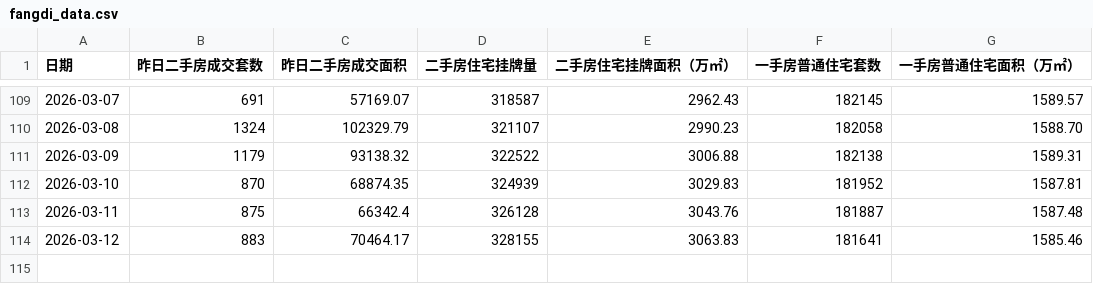
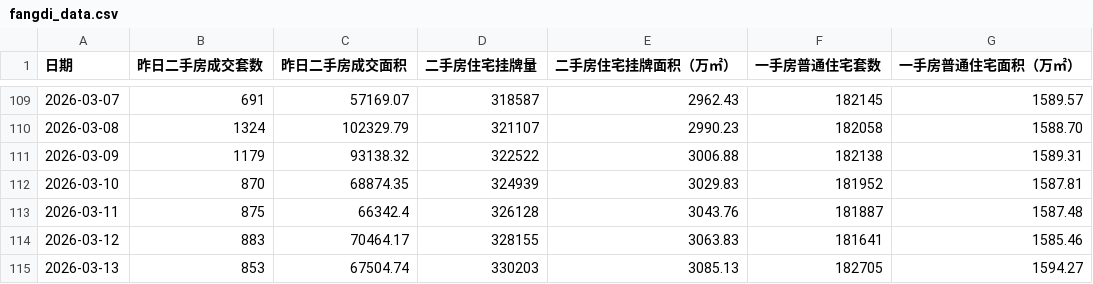
Before and after one commit to hotskiper/daily-craw, a CSV file: fangdi_data.csv, drawn as a sheet; only a part is shown, gaps mark what is left out; the diff names each change by its address in the sheet, - before the commit and + after, or states it on an @@ line.

```diff
--- a/fangdi_data.csv
+++ b/fangdi_data.csv
+row 115: 2026-03-13 | 853 | 67504.74 | 330203 | 3085.13 | 182705 | 1594.27
```
